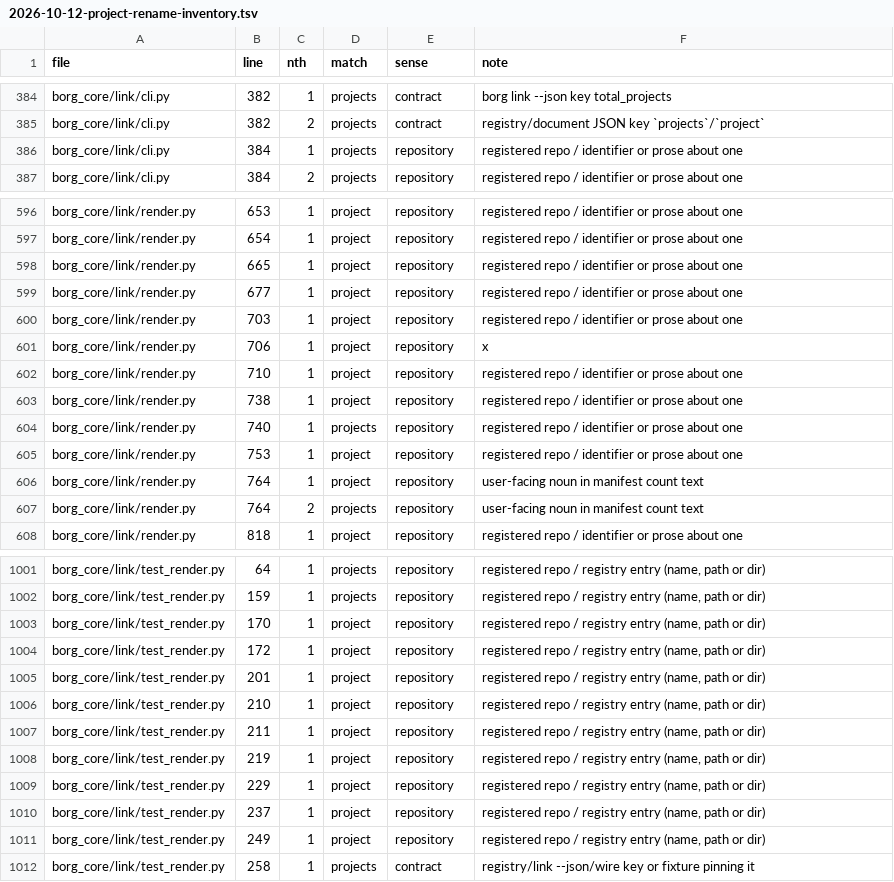
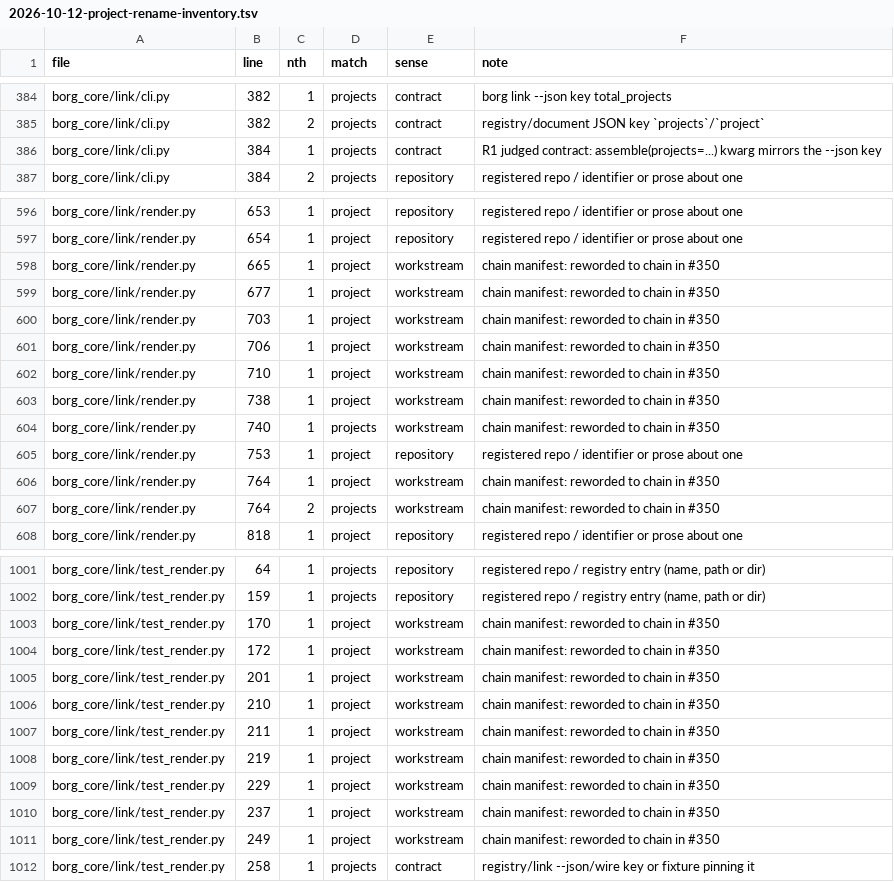
Before and after one commit to noah-goodrich/borg-collective, a TSV file: docs/plans/directives/assets/2026-10-12-project-rename-inventory.tsv, drawn as a sheet; only a part is shown, gaps mark what is left out; the diff covers the shown part only.

```diff
--- a/docs/plans/directives/assets/2026-10-12-project-rename-inventory.tsv
+++ b/docs/plans/directives/assets/2026-10-12-project-rename-inventory.tsv
@@ -385,3 +385,3 @@ borg_core/link/cli.py	382	1	projects	contract	borg link --json key total_project
 borg_core/link/cli.py	382	2	projects	contract	registry/document JSON key `projects`/`project`
-borg_core/link/cli.py	384	1	projects	repository	registered repo / identifier or prose about one
+borg_core/link/cli.py	384	1	projects	contract	R1 judged contract: assemble(projects=...) kwarg mirrors the --json key
 borg_core/link/cli.py	384	2	projects	repository	registered repo / identifier or prose about one
@@ -597,12 +597,12 @@ borg_core/link/render.py	653	1	project	repository	registered repo / identifier o
 borg_core/link/render.py	654	1	project	repository	registered repo / identifier or prose about one
-borg_core/link/render.py	665	1	project	repository	registered repo / identifier or prose about one
-borg_core/link/render.py	677	1	project	repository	registered repo / identifier or prose about one
-borg_core/link/render.py	703	1	project	repository	registered repo / identifier or prose about one
-borg_core/link/render.py	706	1	project	repository	x
-borg_core/link/render.py	710	1	project	repository	registered repo / identifier or prose about one
-borg_core/link/render.py	738	1	project	repository	registered repo / identifier or prose about one
-borg_core/link/render.py	740	1	projects	repository	registered repo / identifier or prose about one
+borg_core/link/render.py	665	1	project	workstream	chain manifest: reworded to chain in #350
+borg_core/link/render.py	677	1	project	workstream	chain manifest: reworded to chain in #350
+borg_core/link/render.py	703	1	project	workstream	chain manifest: reworded to chain in #350
+borg_core/link/render.py	706	1	project	workstream	chain manifest: reworded to chain in #350
+borg_core/link/render.py	710	1	project	workstream	chain manifest: reworded to chain in #350
+borg_core/link/render.py	738	1	project	workstream	chain manifest: reworded to chain in #350
+borg_core/link/render.py	740	1	projects	workstream	chain manifest: reworded to chain in #350
 borg_core/link/render.py	753	1	project	repository	registered repo / identifier or prose about one
-borg_core/link/render.py	764	1	project	repository	user-facing noun in manifest count text
-borg_core/link/render.py	764	2	projects	repository	user-facing noun in manifest count text
+borg_core/link/render.py	764	1	project	workstream	chain manifest: reworded to chain in #350
+borg_core/link/render.py	764	2	projects	workstream	chain manifest: reworded to chain in #350
 borg_core/link/render.py	818	1	project	repository	registered repo / identifier or prose about one
@@ -1002,11 +1002,11 @@ borg_core/link/test_render.py	64	1	projects	repository	registered repo / registr
 borg_core/link/test_render.py	159	1	projects	repository	registered repo / registry entry (name, path or dir)
-borg_core/link/test_render.py	170	1	project	repository	registered repo / registry entry (name, path or dir)
-borg_core/link/test_render.py	172	1	project	repository	registered repo / registry entry (name, path or dir)
-borg_core/link/test_render.py	201	1	project	repository	registered repo / registry entry (name, path or dir)
-borg_core/link/test_render.py	210	1	project	repository	registered repo / registry entry (name, path or dir)
-borg_core/link/test_render.py	211	1	project	repository	registered repo / registry entry (name, path or dir)
-borg_core/link/test_render.py	219	1	project	repository	registered repo / registry entry (name, path or dir)
-borg_core/link/test_render.py	229	1	project	repository	registered repo / registry entry (name, path or dir)
-borg_core/link/test_render.py	237	1	project	repository	registered repo / registry entry (name, path or dir)
-borg_core/link/test_render.py	249	1	project	repository	registered repo / registry entry (name, path or dir)
+borg_core/link/test_render.py	170	1	project	workstream	chain manifest: reworded to chain in #350
+borg_core/link/test_render.py	172	1	project	workstream	chain manifest: reworded to chain in #350
+borg_core/link/test_render.py	201	1	project	workstream	chain manifest: reworded to chain in #350
+borg_core/link/test_render.py	210	1	project	workstream	chain manifest: reworded to chain in #350
+borg_core/link/test_render.py	211	1	project	workstream	chain manifest: reworded to chain in #350
+borg_core/link/test_render.py	219	1	project	workstream	chain manifest: reworded to chain in #350
+borg_core/link/test_render.py	229	1	project	workstream	chain manifest: reworded to chain in #350
+borg_core/link/test_render.py	237	1	project	workstream	chain manifest: reworded to chain in #350
+borg_core/link/test_render.py	249	1	project	workstream	chain manifest: reworded to chain in #350
 borg_core/link/test_render.py	258	1	projects	contract	registry/link --json/wire key or fixture pinning it
```
Also changed, not shown: 53 edited cells elsewhere in this file, 1 other file.
